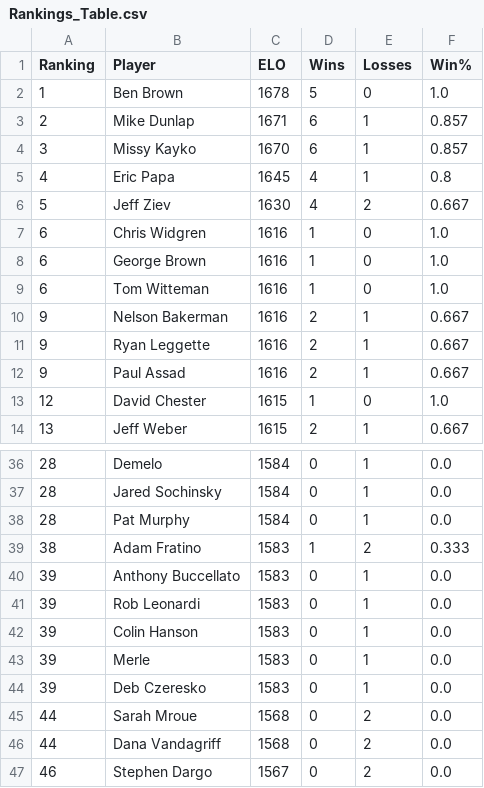
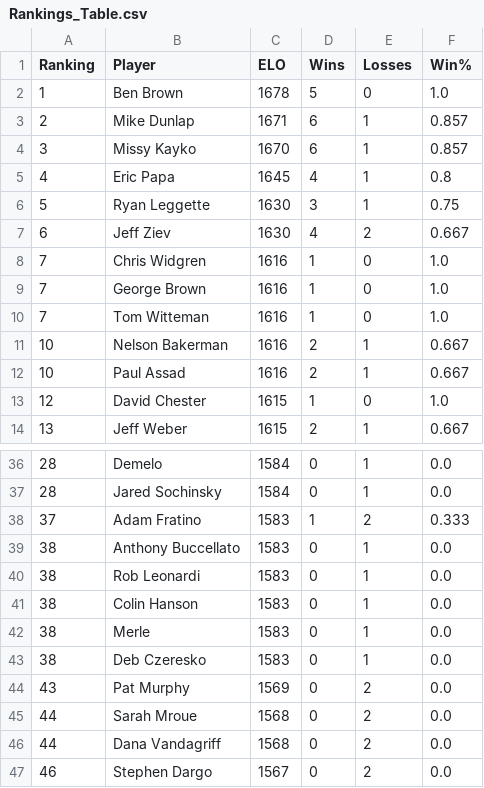
Before and after one commit to mdunlap15/shuffleboard_rankings, a CSV file: Rankings_Table.csv, drawn as a sheet; only a part is shown, gaps mark what is left out.

Commit message:
Updated Rankings Table CSV

```diff
--- a/Rankings_Table.csv
+++ b/Rankings_Table.csv
@@ -5,9 +5,9 @@ Ranking,Player,ELO,Wins,Losses,Win%
 4,Eric Papa,1645,4,1,0.8
-5,Jeff Ziev,1630,4,2,0.667
-6,Chris Widgren,1616,1,0,1.0
-6,George Brown,1616,1,0,1.0
-6,Tom Witteman,1616,1,0,1.0
-9,Nelson Bakerman,1616,2,1,0.667
-9,Ryan Leggette,1616,2,1,0.667
-9,Paul Assad,1616,2,1,0.667
+5,Ryan Leggette,1630,3,1,0.75
+6,Jeff Ziev,1630,4,2,0.667
+7,Chris Widgren,1616,1,0,1.0
+7,George Brown,1616,1,0,1.0
+7,Tom Witteman,1616,1,0,1.0
+10,Nelson Bakerman,1616,2,1,0.667
+10,Paul Assad,1616,2,1,0.667
 12,David Chester,1615,1,0,1.0
@@ -37,9 +37,9 @@ Ranking,Player,ELO,Wins,Losses,Win%
 28,Jared Sochinsky,1584,0,1,0.0
-28,Pat Murphy,1584,0,1,0.0
-38,Adam Fratino,1583,1,2,0.333
-39,Anthony Buccellato,1583,0,1,0.0
-39,Rob Leonardi,1583,0,1,0.0
-39,Colin Hanson,1583,0,1,0.0
-39,Merle,1583,0,1,0.0
-39,Deb Czeresko,1583,0,1,0.0
+37,Adam Fratino,1583,1,2,0.333
+38,Anthony Buccellato,1583,0,1,0.0
+38,Rob Leonardi,1583,0,1,0.0
+38,Colin Hanson,1583,0,1,0.0
+38,Merle,1583,0,1,0.0
+38,Deb Czeresko,1583,0,1,0.0
+43,Pat Murphy,1569,0,2,0.0
 44,Sarah Mroue,1568,0,2,0.0
```
